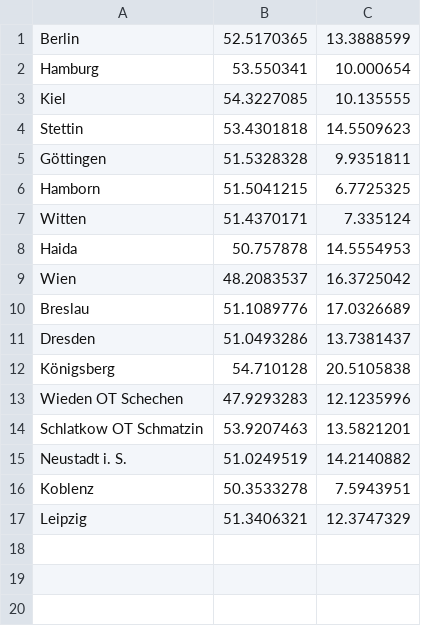
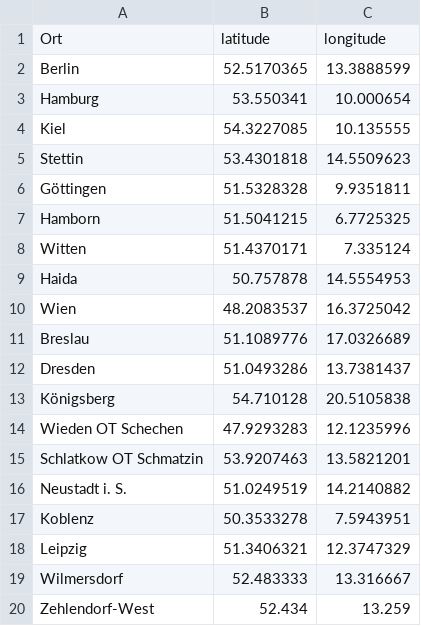
Before and after one commit to ORDS-MV/SwineBad, a CSV file: coord.csv, drawn as a sheet.

Commit message:
Add header to coords table

```diff
--- a/coord.csv
+++ b/coord.csv
@@ -1 +1,2 @@
+Ort,latitude,longitude
 Berlin,52.5170365,13.3888599
@@ -17 +18,3 @@ Koblenz,50.3533278,7.5943951
 Leipzig,51.3406321,12.3747329
+Wilmersdorf,52.483333,13.316667
+Zehlendorf-West,52.434,13.259
```
